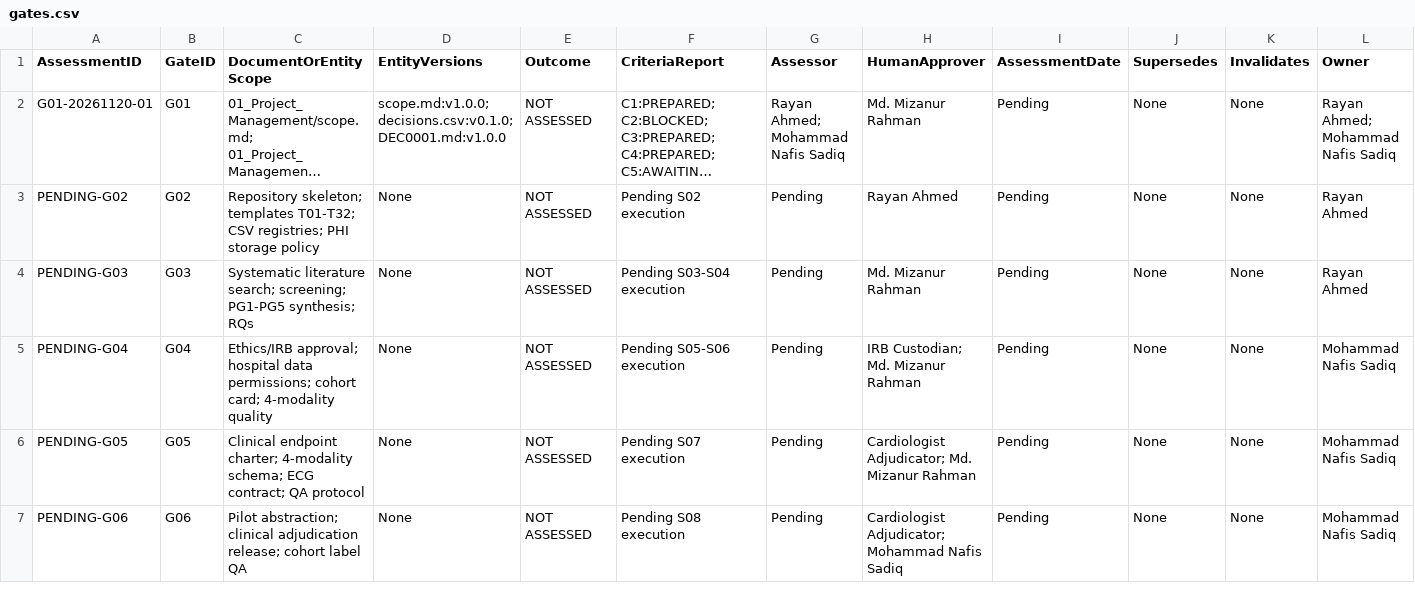
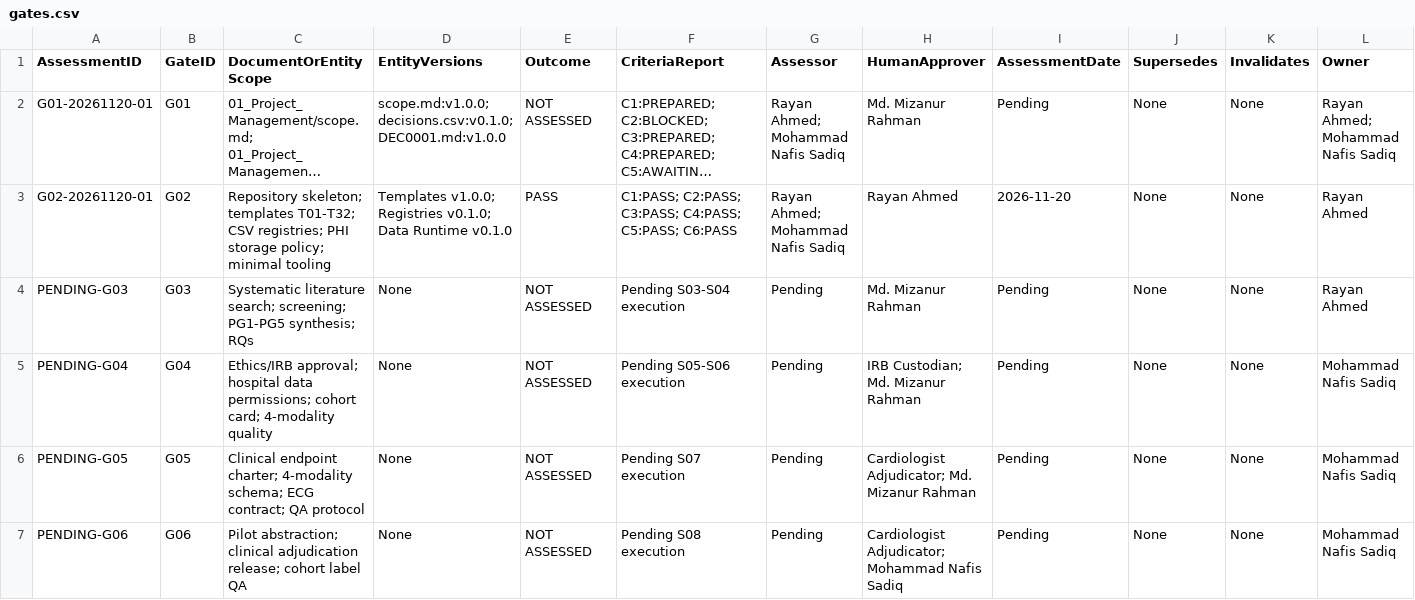
Before and after one commit to Rayan105/Thesis-for-Defense, a CSV file: 01_Project_Management/gates.csv, drawn as a sheet; only a part is shown; long unchanged cells end in …; removed rows and columns are numbered as before the commit, all else as after; rows hold the shown columns only; the diff names each change by its address in the sheet, - before the commit and + after, or states it on an @@ line.

Commit message:
docs(step-003): install template library, 22 CSV registries, and pass G02

```diff
--- a/01_Project_Management/gates.csv
+++ b/01_Project_Management/gates.csv
-row 3: PENDING-G02 | G02 | Repository skeleton; templates T01-T32; CSV registries; PHI storage policy | None | NOT ASSESSED | Pending S02 execution | Pending | Rayan Ahmed | Pending | None | None | Rayan Ahmed
+row 3: G02-20261120-01 | G02 | Repository skeleton; templates T01-T32; CSV registries; PHI storage policy; minimal tooling | Templates v1.0.0; Registries v0.1.0; Data Runtime v0.1.0 | PASS | C1:PASS; C2:PASS; C3:PASS; C4:PASS; C5:PASS; C6:PASS | Rayan Ahmed; Mohammad Nafis Sadiq | Rayan Ahmed | 2026-11-20 | None | None | Rayan Ahmed
```
Also changed, not shown: 59 other files.
